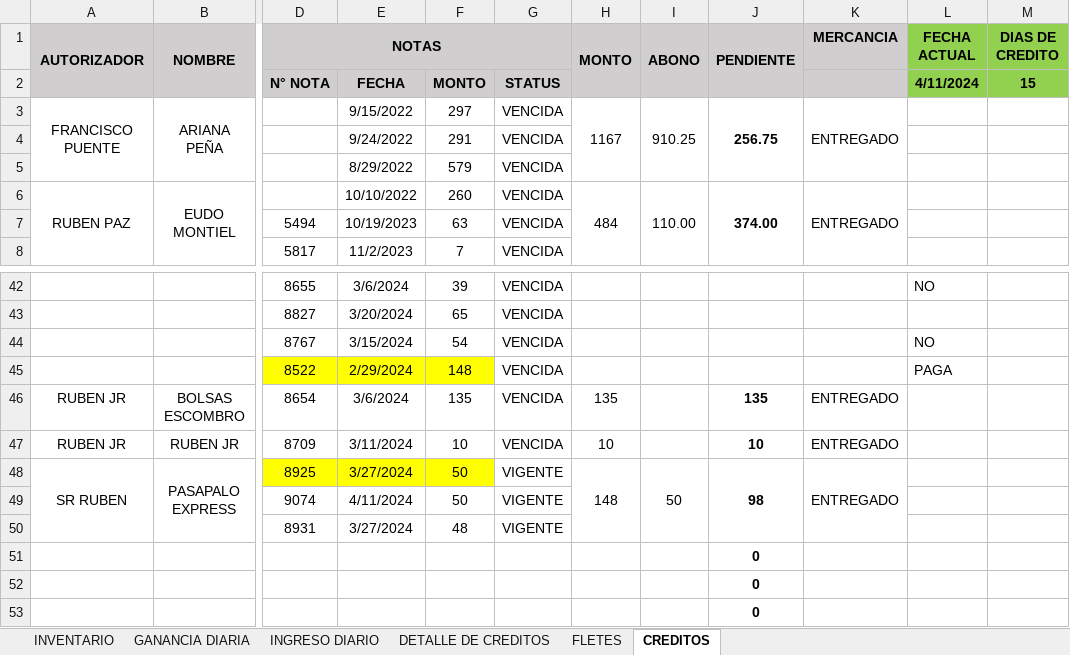
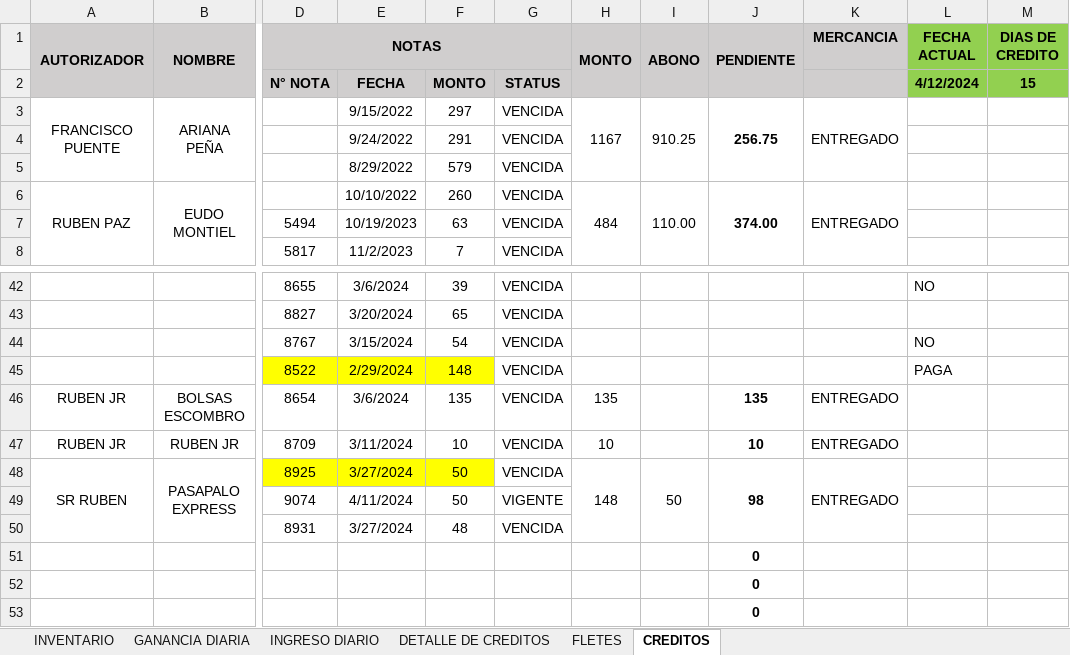
Before and after one commit to JPuente25/Proinca, an Excel workbook: LISTA DE PRODUCTOS PROINCA.xlsx, sheet CREDITOS, drawn as a sheet; only a part is shown, gaps mark what is left out; values as stored, in another font and other column widths than the file's, no borders; conditional formats not drawn; the diff names each change by its address in the sheet, - before the commit and + after, or states it on an @@ line.

```diff
--- a/LISTA DE PRODUCTOS PROINCA.xlsx (sheet CREDITOS)
+++ b/LISTA DE PRODUCTOS PROINCA.xlsx (sheet CREDITOS)
-L2 (FECHA ACTUAL): 4/11/2024
+L2 (FECHA ACTUAL): 4/12/2024
-G48: VIGENTE
+G48: VENCIDA
-G50: VIGENTE
+G50: VENCIDA
```
Also changed, not shown: sheet GANANCIA DIARIA, sheet INGRESO DIARIO.
